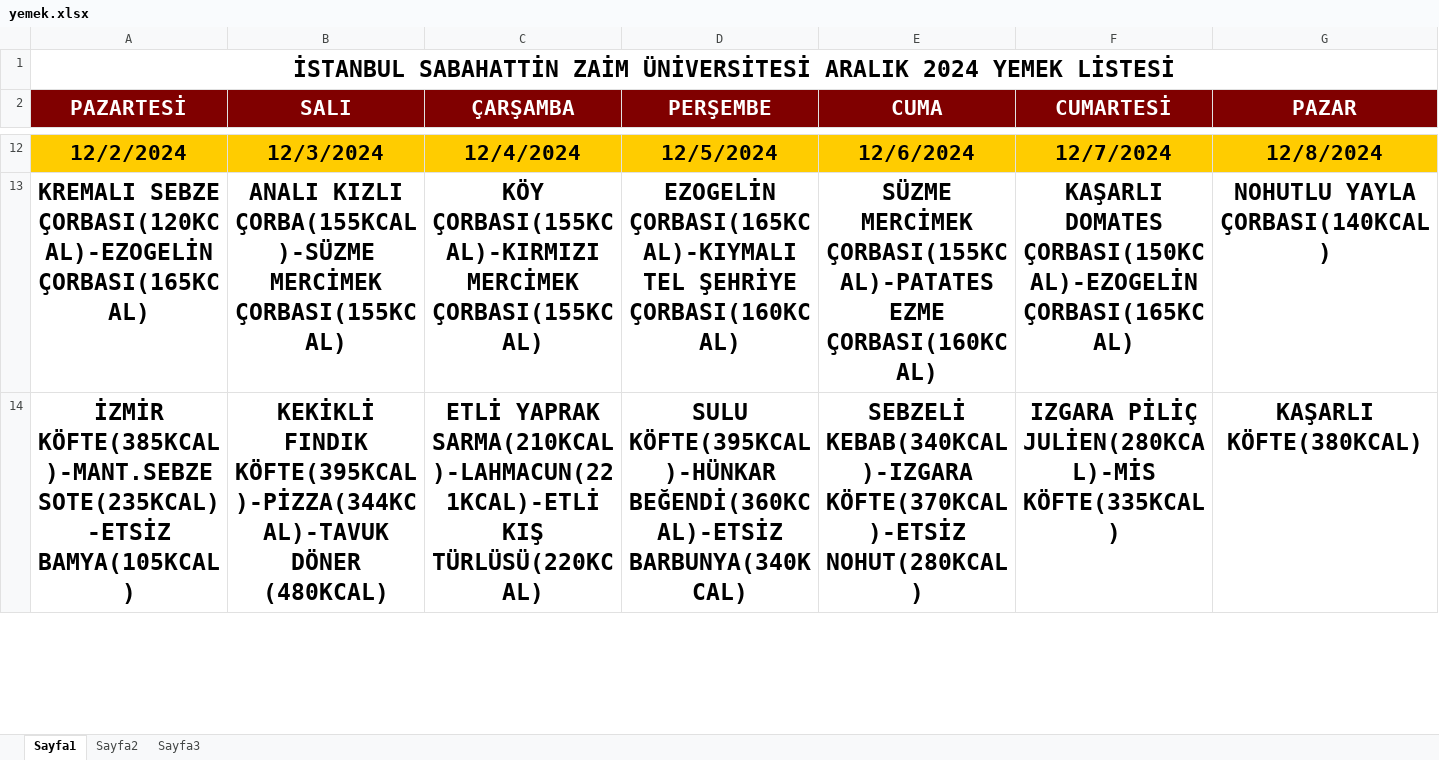
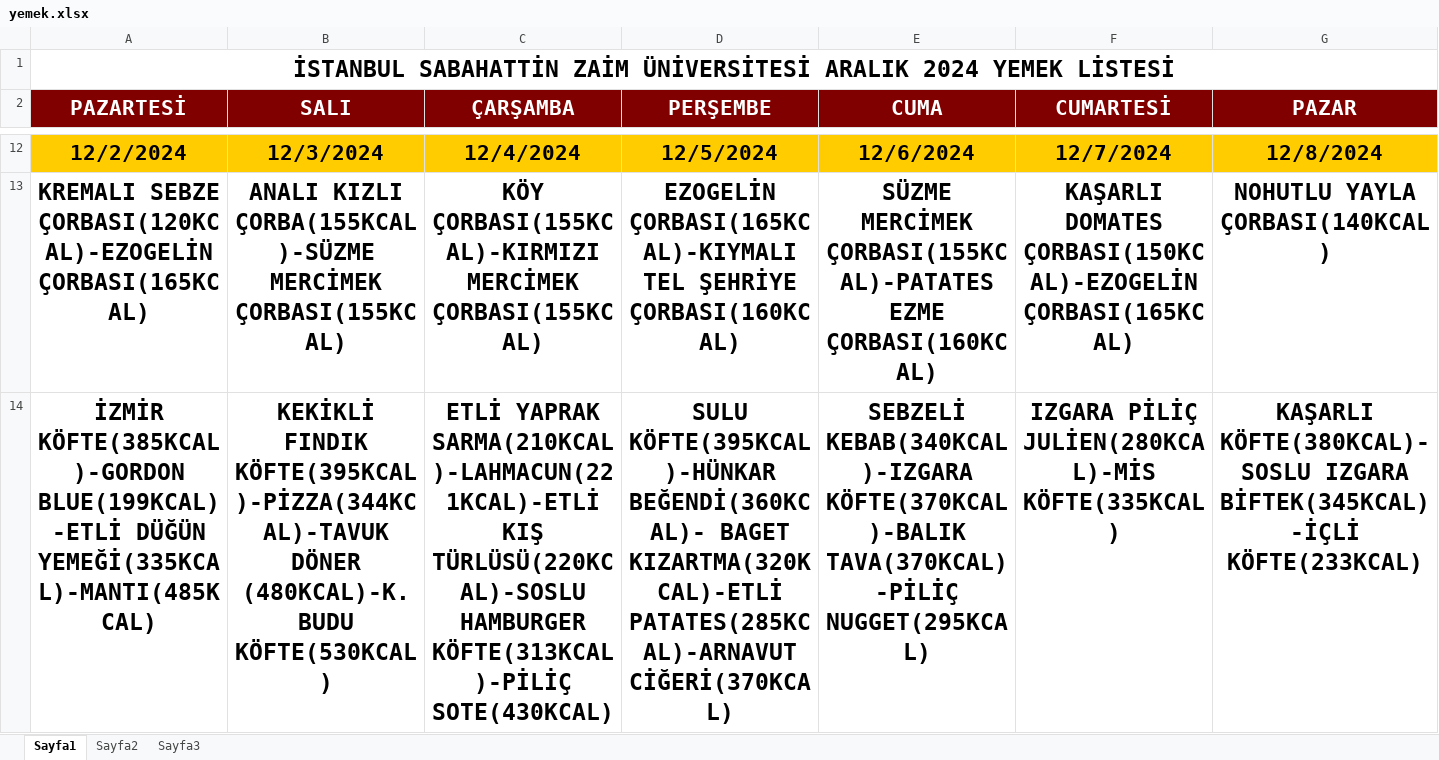
Before and after one commit to MetehanSevgil/VeriMadenciligiProje, an Excel workbook: read_excel/yemek.xlsx, sheet Sayfa1, drawn as a sheet; only a part is shown, gaps mark what is left out; values as stored, in another font and other column widths than the file's, no borders; charts and pictures not drawn; the diff covers the shown part only; the diff names each change by its address in the sheet, - before the commit and + after, or states it on an @@ line.

Commit message:
ana yemek listesi etli ve etsiz diye ayrıldı

```diff
--- a/read_excel/yemek.xlsx (sheet Sayfa1)
+++ b/read_excel/yemek.xlsx (sheet Sayfa1)
-A14 (PAZARTESİ): İZMİR KÖFTE(385KCAL)-MANT.SEBZE SOTE(235KCAL)-ETSİZ BAMYA(105KCAL)
+A14 (PAZARTESİ): İZMİR KÖFTE(385KCAL)-GORDON BLUE(199KCAL)-ETLİ DÜĞÜN YEMEĞİ(335KCAL)-MANTI(485KCAL)
-B14 (SALI): …KÖFTE(395KCAL)-PİZZA(344KCAL)-TAVUK DÖNER (480KCAL)
+B14 (SALI): …KÖFTE(395KCAL)-PİZZA(344KCAL)-TAVUK DÖNER (480KCAL)-K.BUDU KÖFTE(530KCAL)
-C14 (ÇARŞAMBA): …SARMA(210KCAL)-LAHMACUN(221KCAL)-ETLİ KIŞ TÜRLÜSÜ(220KCAL)
+C14 (ÇARŞAMBA): …SARMA(210KCAL)-LAHMACUN(221KCAL)-ETLİ KIŞ TÜRLÜSÜ(220KCAL)-SOSLU HAMBURGER KÖFTE(313KCAL)-PİLİÇ SOTE(430KCAL)
-D14 (PERŞEMBE): SULU KÖFTE(395KCAL)-HÜNKAR BEĞENDİ(360KCAL)-ETSİZ BARBUNYA(340KCAL)
+D14 (PERŞEMBE): SULU KÖFTE(395KCAL)-HÜNKAR BEĞENDİ(360KCAL)- BAGET KIZARTMA(320KCAL)-ETLİ PATATES(285KCAL)-ARNAVUT CİĞERİ(370KCAL)
-E14 (CUMA): SEBZELİ KEBAB(340KCAL)-IZGARA KÖFTE(370KCAL)-ETSİZ NOHUT(280KCAL)
+E14 (CUMA): SEBZELİ KEBAB(340KCAL)-IZGARA KÖFTE(370KCAL)-BALIK TAVA(370KCAL)-PİLİÇ NUGGET(295KCAL)
-G14 (PAZAR): KAŞARLI KÖFTE(380KCAL)
+G14 (PAZAR): KAŞARLI KÖFTE(380KCAL)-SOSLU IZGARA BİFTEK(345KCAL)-İÇLİ KÖFTE(233KCAL)
```
Also changed, not shown: 6 added rows, 6 removed rows and 17 edited cells elsewhere in this sheet, charts or pictures, 1 other file.
